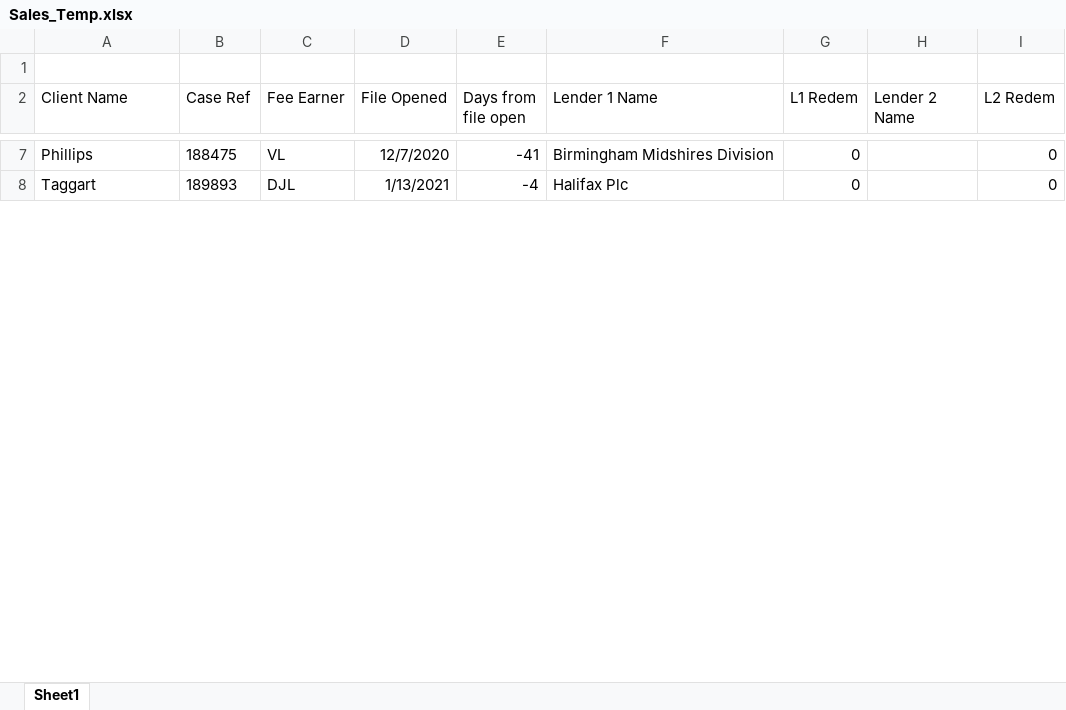
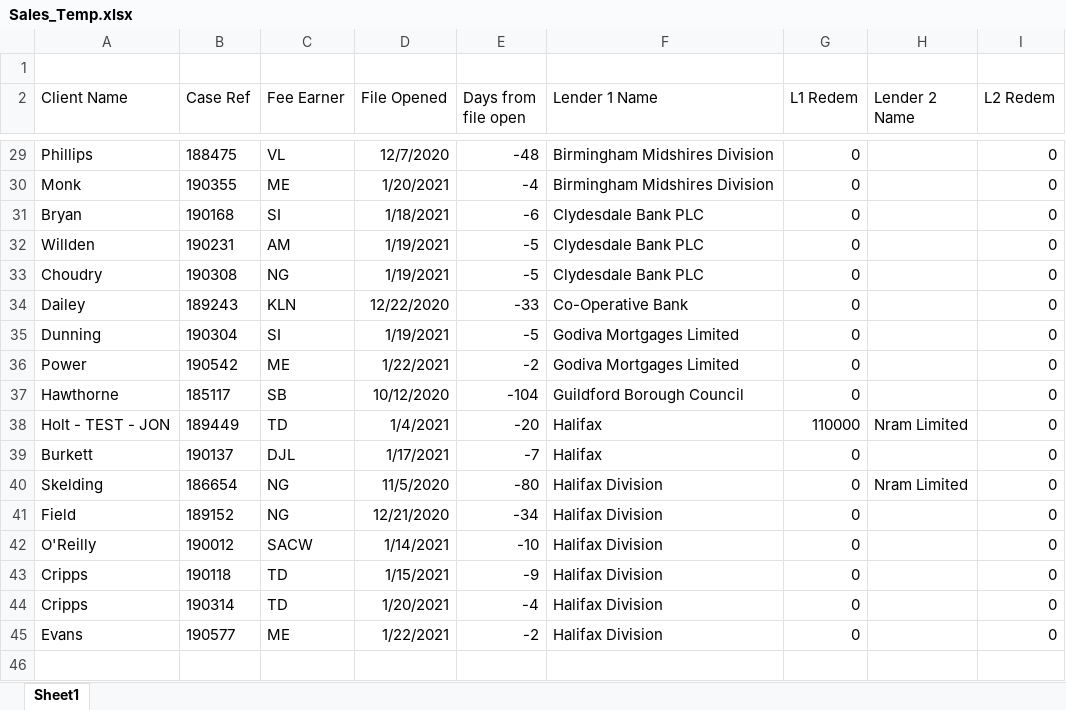
Before and after one commit to bilal-zafri/Redemption-BOT, an Excel workbook: Sales_Temp.xlsx, sheet Sheet1, drawn as a sheet; only a part is shown, gaps mark what is left out; values as stored, in another font and other column widths than the file's, no borders; addresses are those after the commit; the diff covers the shown part only; the diff names each change by its address in the sheet, - before the commit and + after, or states it on an @@ line.

```diff
--- a/Sales_Temp.xlsx (sheet Sheet1)
+++ b/Sales_Temp.xlsx (sheet Sheet1)
-E29 (Days from file open): -41
+E29 (Days from file open): -48
+row 30: Monk | 190355 | ME | 1/20/2021 | -4 | Birmingham Midshires Division | 0 |  | 0
+row 31: Bryan | 190168 | SI | 1/18/2021 | -6 | Clydesdale Bank PLC | 0 |  | 0
+row 32: Willden | 190231 | AM | 1/19/2021 | -5 | Clydesdale Bank PLC | 0 |  | 0
+row 33: Choudry | 190308 | NG | 1/19/2021 | -5 | Clydesdale Bank PLC | 0 |  | 0
+row 34: Dailey | 189243 | KLN | 12/22/2020 | -33 | Co-Operative Bank | 0 |  | 0
+row 35: Dunning | 190304 | SI | 1/19/2021 | -5 | Godiva Mortgages Limited | 0 |  | 0
+row 36: Power | 190542 | ME | 1/22/2021 | -2 | Godiva Mortgages Limited | 0 |  | 0
+row 37: Hawthorne | 185117 | SB | 10/12/2020 | -104 | Guildford Borough Council | 0 |  | 0
+row 38: Holt - TEST - JON | 189449 | TD | 1/4/2021 | -20 | Halifax | 110000 | Nram Limited | 0
+row 39: Burkett | 190137 | DJL | 1/17/2021 | -7 | Halifax | 0 |  | 0
+row 40: Skelding | 186654 | NG | 11/5/2020 | -80 | Halifax Division | 0 | Nram Limited | 0
+row 41: Field | 189152 | NG | 12/21/2020 | -34 | Halifax Division | 0 |  | 0
+row 42: O'Reilly | 190012 | SACW | 1/14/2021 | -10 | Halifax Division | 0 |  | 0
+row 43: Cripps | 190118 | TD | 1/15/2021 | -9 | Halifax Division | 0 |  | 0
+row 44: Cripps | 190314 | TD | 1/20/2021 | -4 | Halifax Division | 0 |  | 0
+row 45: Evans | 190577 | ME | 1/22/2021 | -2 | Halifax Division | 0 |  | 0
-row 46: Taggart | 189893 | DJL | 1/13/2021 | -4 | Halifax Plc | 0 |  | 0
+row 46: (empty)
```
Also changed, not shown: 80 added rows, 4 removed rows and 81 edited cells elsewhere in this sheet, 29 other files.
